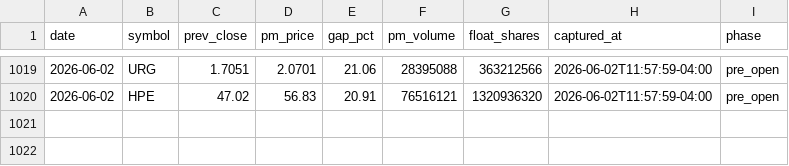
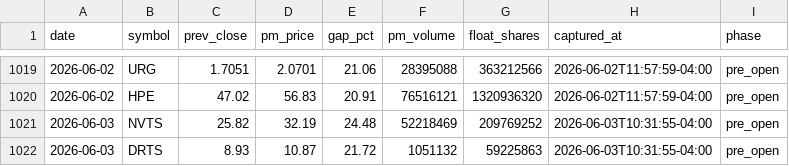
Before and after one commit to emart-ai/dailytrade, a CSV file: data/setups.csv, drawn as a sheet; only a part is shown, gaps mark what is left out.

Commit message:
scan: 2026-06-03T14:31Z

```diff
--- a/data/setups.csv
+++ b/data/setups.csv
@@ -1020 +1020,3 @@ date,symbol,prev_close,pm_price,gap_pct,pm_volume,float_shares,captured_at,phase
 2026-06-02,HPE,47.02,56.83,20.91,76516121,1320936320,2026-06-02T11:57:59-04:00,pre_open
+2026-06-03,NVTS,25.82,32.19,24.48,52218469,209769252,2026-06-03T10:31:55-04:00,pre_open
+2026-06-03,DRTS,8.93,10.87,21.72,1051132,59225863,2026-06-03T10:31:55-04:00,pre_open
```
